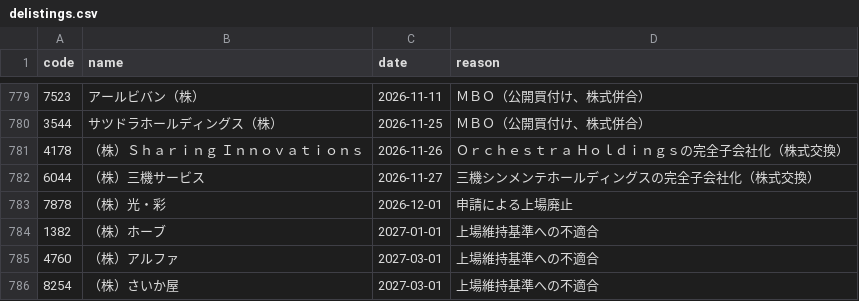
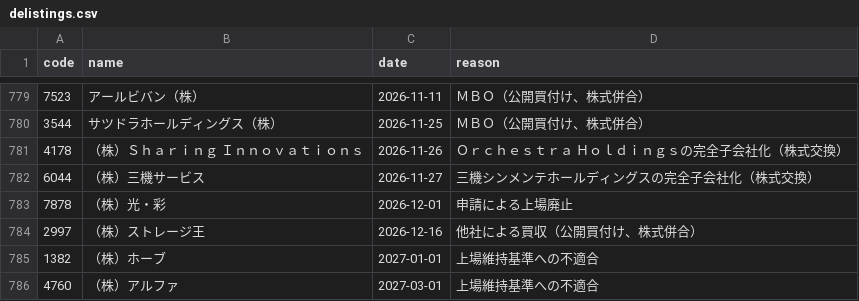
Before and after one commit to kgikgken/stockbotTOM, a CSV file: data/reference/delistings.csv, drawn as a sheet; only a part is shown, gaps mark what is left out; the shorter side is filled out with more unchanged rows; the diff names each change by its address in the sheet, - before the commit and + after, or states it on an @@ line.

```diff
--- a/data/reference/delistings.csv
+++ b/data/reference/delistings.csv
+row 784: 2997 | （株）ストレージ王 | 2026-12-16 | 他社による買収（公開買付け、株式併合）
```
Also changed, not shown: data/reference/earnings_schedule.csv, data/universe/latest.csv, 11 other files.
